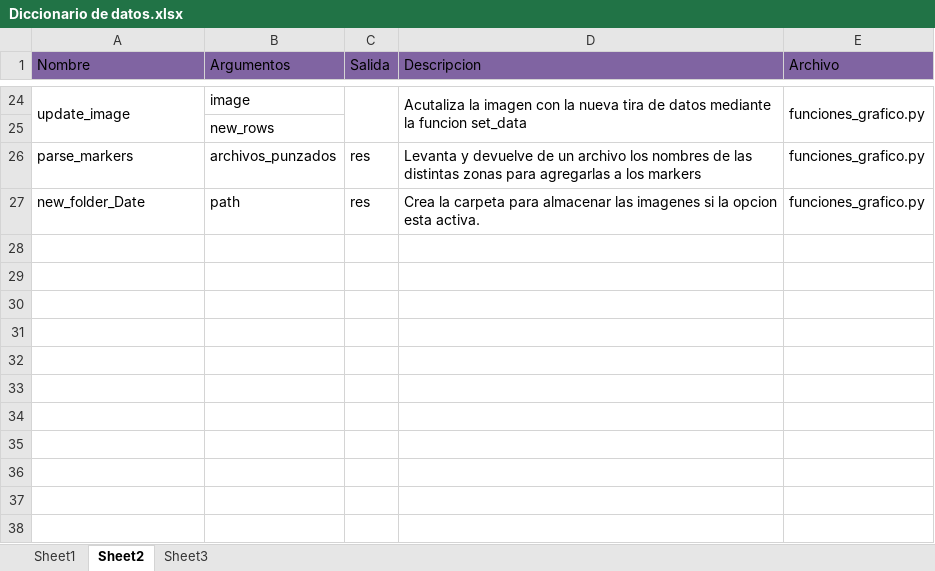
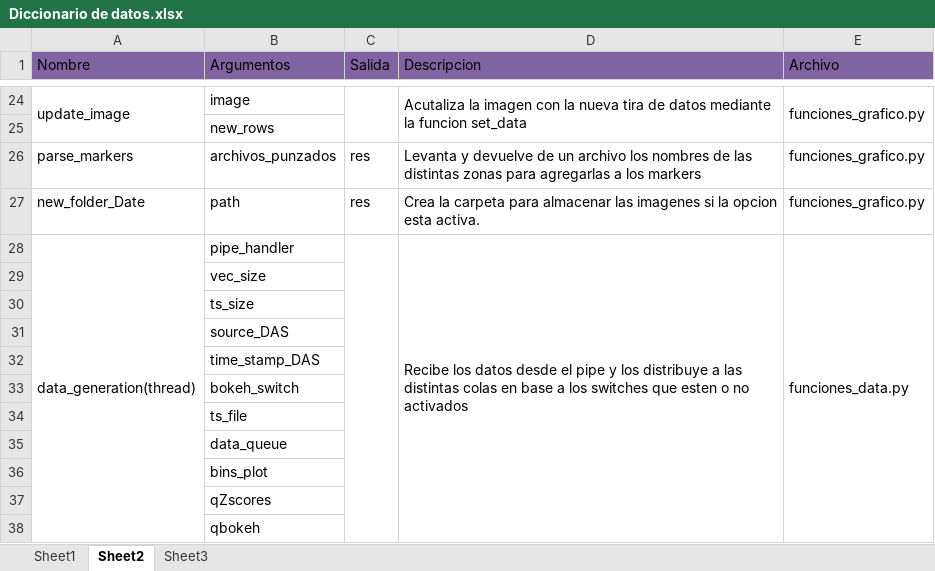
Before and after one commit to mvt-lsf/RADAS, an Excel workbook: Documentacion/Diccionario de datos.xlsx, sheet Sheet2, drawn as a sheet; only a part is shown, gaps mark what is left out; values as stored, in another font and other column widths than the file's, no borders; the diff names each change by its address in the sheet, - before the commit and + after, or states it on an @@ line.

Commit message:
Update diccionario data gen

```diff
--- a/Documentacion/Diccionario de datos.xlsx (sheet Sheet2)
+++ b/Documentacion/Diccionario de datos.xlsx (sheet Sheet2)
+row 28: data_generation(thread) | pipe_handler |  | Recibe los datos desde el pipe y los distribuye a las distintas colas en base a los switches que esten o no activados | funciones_data.py
+row 29:  | vec_size
+row 30:  | ts_size
+row 31:  | source_DAS
+row 32:  | time_stamp_DAS
+row 33:  | bokeh_switch
+row 34:  | ts_file
+row 35:  | data_queue
+row 36:  | bins_plot
+row 37:  | qZscores
+row 38:  | qbokeh
```
Also changed, not shown: sheet Sheet1.
